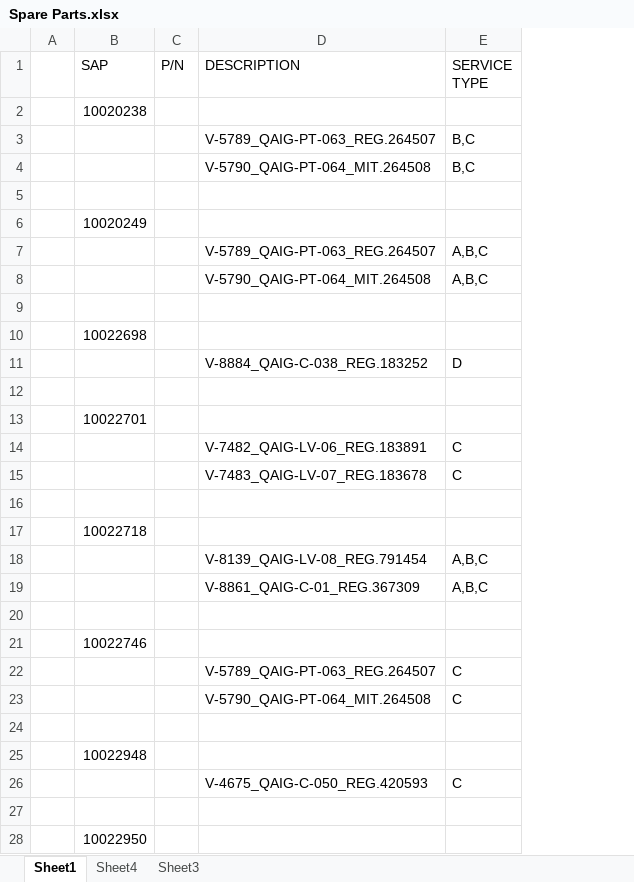
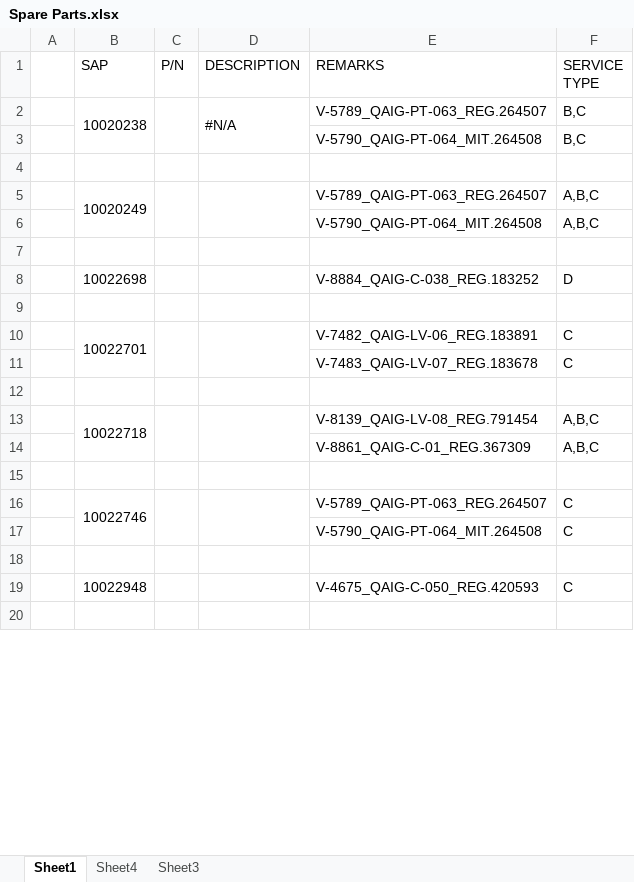
Before and after one commit to shakeelsnu/FleetData-by-Shakeel, an Excel workbook: Spare Parts.xlsx, sheet Sheet1, drawn as a sheet; only a part is shown; values as stored, in another font and other column widths than the file's, no cell formats; conditional formats not drawn; removed rows and columns are numbered as before the commit, all else as after; the diff covers the shown part only; the diff names each change by its address in the sheet, - before the commit and + after, or states it on an @@ line.

Commit message:
Add files via upload

```diff
--- a/Spare Parts.xlsx (sheet Sheet1)
+++ b/Spare Parts.xlsx (sheet Sheet1)
+column D (DESCRIPTION), row 2: #N/A
-E1: DESCRIPTION
+E1: REMARKS
-row 2:  | 10020238
-B2 (SAP): (empty)
+B2 (SAP): 10020238
+B2:B3 merged
+C2:C3 merged
-row 6:  | 10020249
-B5 (SAP): (empty)
+B5 (SAP): 10020249
+B5:B6 merged
+C5:C6 merged
-row 10:  | 10022698
-B8 (SAP): (empty)
+B8 (SAP): 10022698
-row 13:  | 10022701
-B10 (SAP): (empty)
+B10 (SAP): 10022701
+B10:B11 merged
+C10:C11 merged
-row 17:  | 10022718
-B13 (SAP): (empty)
+B13 (SAP): 10022718
+B13:B14 merged
+C13:C14 merged
-row 21:  | 10022746
-B16 (SAP): (empty)
+B16 (SAP): 10022746
+B16:B17 merged
+C16:C17 merged
-row 25:  | 10022948
-B19 (SAP): (empty)
+B19 (SAP): 10022948
-row 28:  | 10022950
```
Also changed, not shown: 17 removed rows, 20 edited cells and merged cells elsewhere in this sheet, cell formats.
